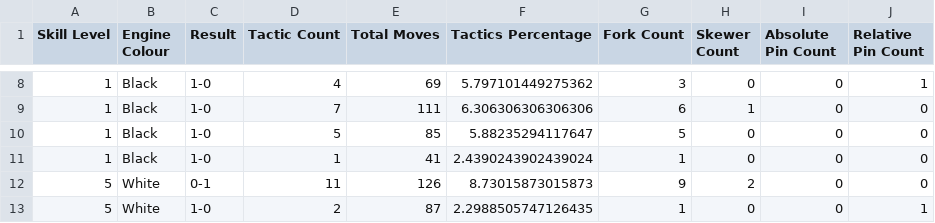
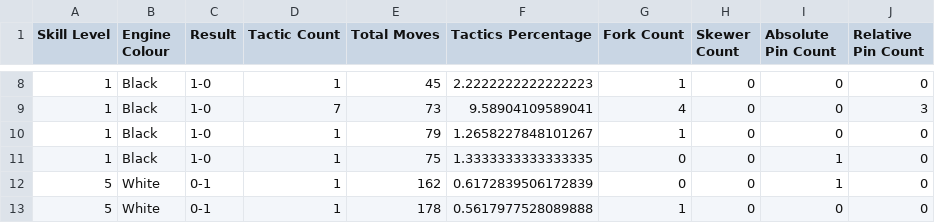
Before and after one commit to hundredhenry/chess-tactics-trainer, a CSV file: benchmarks/normal_engine_benchmark.csv, drawn as a sheet; only a part is shown, gaps mark what is left out; the diff covers the shown part only.

```diff
--- a/benchmarks/normal_engine_benchmark.csv
+++ b/benchmarks/normal_engine_benchmark.csv
@@ -8,6 +8,6 @@ Skill Level,Engine Colour,Result,Tactic Count,Total Moves,Tactics Percentage,For
-1,Black,1-0,4,69,5.797101449275362,3,0,0,1
-1,Black,1-0,7,111,6.306306306306306,6,1,0,0
-1,Black,1-0,5,85,5.88235294117647,5,0,0,0
-1,Black,1-0,1,41,2.4390243902439024,1,0,0,0
-5,White,0-1,11,126,8.73015873015873,9,2,0,0
-5,White,1-0,2,87,2.2988505747126435,1,0,0,1
+1,Black,1-0,1,45,2.2222222222222223,1,0,0,0
+1,Black,1-0,7,73,9.58904109589041,4,0,0,3
+1,Black,1-0,1,79,1.2658227848101267,1,0,0,0
+1,Black,1-0,1,75,1.3333333333333335,0,0,1,0
+5,White,0-1,1,162,0.6172839506172839,0,0,1,0
+5,White,0-1,1,178,0.5617977528089888,1,0,0,0
```
Also changed, not shown: 3 added rows, 3 removed rows and 100 edited cells elsewhere in this file, 2 other files.
